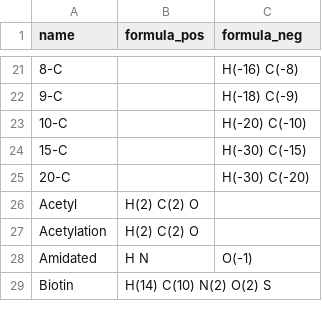
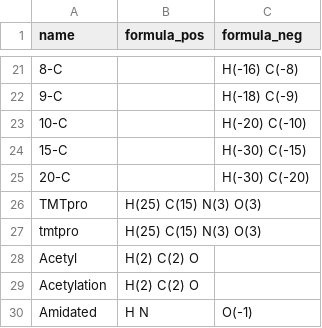
Before and after one commit to compomics/DeepLC, a CSV file: deeplc/unimod/unimod_to_formula.csv, drawn as a sheet; only a part is shown, gaps mark what is left out; the shorter side is filled out with more unchanged rows; the diff names each change by its address in the sheet, - before the commit and + after, or states it on an @@ line.

```diff
--- a/deeplc/unimod/unimod_to_formula.csv
+++ b/deeplc/unimod/unimod_to_formula.csv
+row 26: TMTpro | H(25) C(15) N(3) O(3)
+row 27: tmtpro | H(25) C(15) N(3) O(3)
```
Also changed, not shown: 2 other files.
